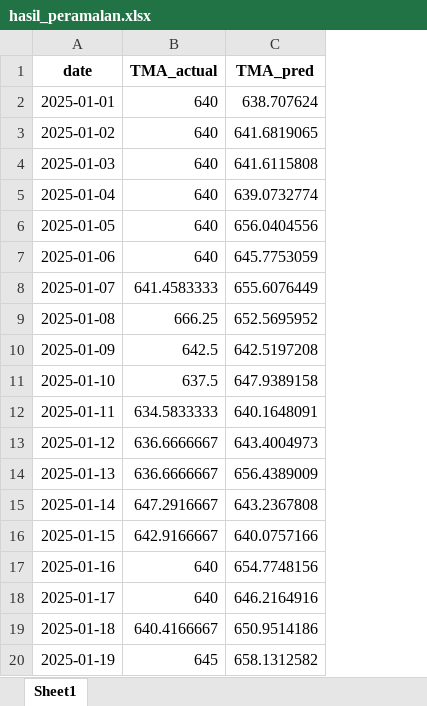
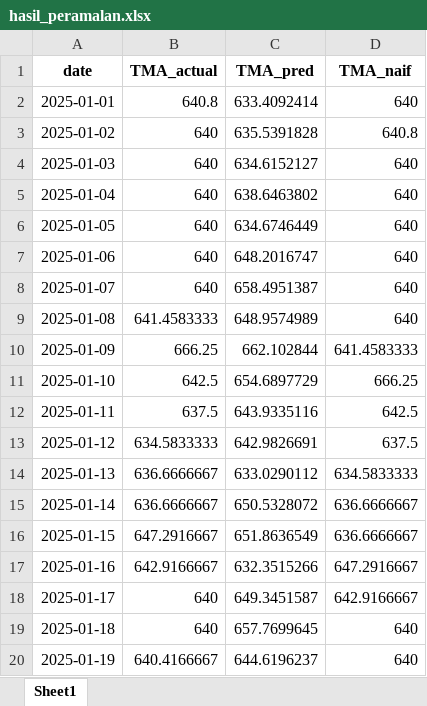
Before and after one commit to dzikraarifatu/Metode-Peramalan-Deret-Waktu, an Excel workbook: Pertemuan 2/hasil_peramalan.xlsx, sheet Sheet1, drawn as a sheet; only a part is shown; values as stored, in another font and other column widths than the file's, no borders; the diff covers the shown part only; the diff names each change by its address in the sheet, - before the commit and + after, or states it on an @@ line.

```diff
--- a/Pertemuan 2/hasil_peramalan.xlsx (sheet Sheet1)
+++ b/Pertemuan 2/hasil_peramalan.xlsx (sheet Sheet1)
+column D (TMA_naif), rows 2-20: 640 | 640.8 | 640 | 640 | 640 | 640 | 640 | 640 | 641.4583333 | 666.25 | 642.5 | 637.5 | 634.5833333 | 636.6666667 | 636.6666667 | 647.2916667 | 642.9166667 | 640 | 640
-B2 (TMA_actual): 640
+B2 (TMA_actual): 640.8
-C2 (TMA_pred): 638.707624
+C2 (TMA_pred): 633.4092414
-C3 (TMA_pred): 641.6819065
+C3 (TMA_pred): 635.5391828
-C4 (TMA_pred): 641.6115808
+C4 (TMA_pred): 634.6152127
-C5 (TMA_pred): 639.0732774
+C5 (TMA_pred): 638.6463802
-C6 (TMA_pred): 656.0404556
+C6 (TMA_pred): 634.6746449
-C7 (TMA_pred): 645.7753059
+C7 (TMA_pred): 648.2016747
-B8 (TMA_actual): 641.4583333
+B8 (TMA_actual): 640
-C8 (TMA_pred): 655.6076449
+C8 (TMA_pred): 658.4951387
-B9 (TMA_actual): 666.25
+B9 (TMA_actual): 641.4583333
-C9 (TMA_pred): 652.5695952
+C9 (TMA_pred): 648.9574989
-B10 (TMA_actual): 642.5
+B10 (TMA_actual): 666.25
-C10 (TMA_pred): 642.5197208
+C10 (TMA_pred): 662.102844
-B11 (TMA_actual): 637.5
+B11 (TMA_actual): 642.5
-C11 (TMA_pred): 647.9389158
+C11 (TMA_pred): 654.6897729
-B12 (TMA_actual): 634.5833333
+B12 (TMA_actual): 637.5
-C12 (TMA_pred): 640.1648091
+C12 (TMA_pred): 643.9335116
-B13 (TMA_actual): 636.6666667
+B13 (TMA_actual): 634.5833333
-C13 (TMA_pred): 643.4004973
+C13 (TMA_pred): 642.9826691
-C14 (TMA_pred): 656.4389009
+C14 (TMA_pred): 633.0290112
-B15 (TMA_actual): 647.2916667
+B15 (TMA_actual): 636.6666667
-C15 (TMA_pred): 643.2367808
+C15 (TMA_pred): 650.5328072
-B16 (TMA_actual): 642.9166667
+B16 (TMA_actual): 647.2916667
-C16 (TMA_pred): 640.0757166
+C16 (TMA_pred): 651.8636549
-B17 (TMA_actual): 640
+B17 (TMA_actual): 642.9166667
-C17 (TMA_pred): 654.7748156
+C17 (TMA_pred): 632.3515266
-C18 (TMA_pred): 646.2164916
+C18 (TMA_pred): 649.3451587
-B19 (TMA_actual): 640.4166667
+B19 (TMA_actual): 640
-C19 (TMA_pred): 650.9514186
+C19 (TMA_pred): 657.7699645
-B20 (TMA_actual): 645
+B20 (TMA_actual): 640.4166667
-C20 (TMA_pred): 658.1312582
+C20 (TMA_pred): 644.6196237
```
Also changed, not shown: 1 added row and 118 edited cells elsewhere in this sheet, 4 other files.
